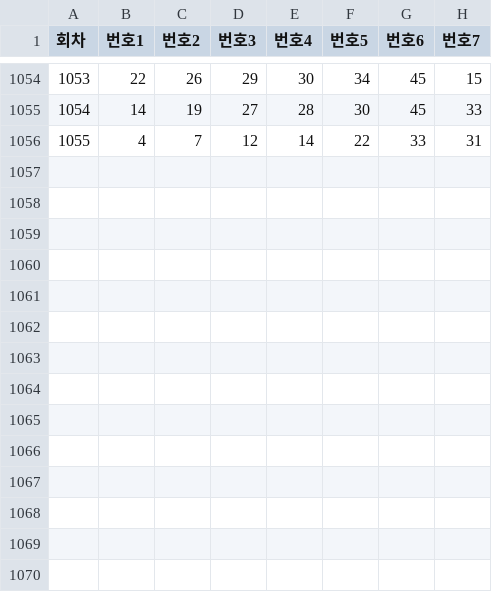
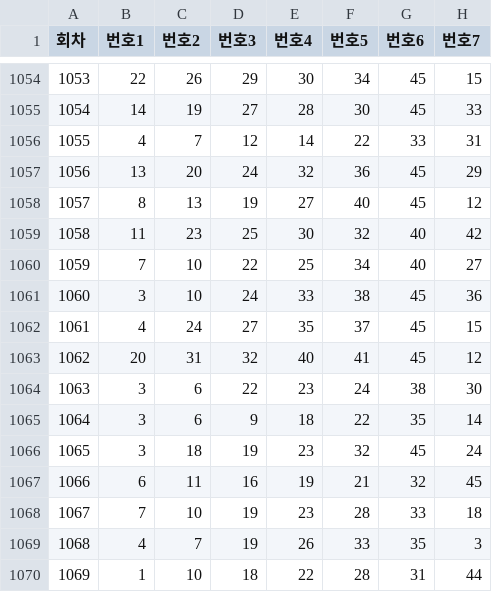
Before and after one commit to kdj6394/Data_Analysis, a CSV file: Lotto/data/lottery.csv, drawn as a sheet; only a part is shown, gaps mark what is left out; the diff names each change by its address in the sheet, - before the commit and + after, or states it on an @@ line.

```diff
--- a/Lotto/data/lottery.csv
+++ b/Lotto/data/lottery.csv
+row 1057: 1056 | 13 | 20 | 24 | 32 | 36 | 45 | 29
+row 1058: 1057 | 8 | 13 | 19 | 27 | 40 | 45 | 12
+row 1059: 1058 | 11 | 23 | 25 | 30 | 32 | 40 | 42
+row 1060: 1059 | 7 | 10 | 22 | 25 | 34 | 40 | 27
+row 1061: 1060 | 3 | 10 | 24 | 33 | 38 | 45 | 36
+row 1062: 1061 | 4 | 24 | 27 | 35 | 37 | 45 | 15
+row 1063: 1062 | 20 | 31 | 32 | 40 | 41 | 45 | 12
+row 1064: 1063 | 3 | 6 | 22 | 23 | 24 | 38 | 30
+row 1065: 1064 | 3 | 6 | 9 | 18 | 22 | 35 | 14
+row 1066: 1065 | 3 | 18 | 19 | 23 | 32 | 45 | 24
+row 1067: 1066 | 6 | 11 | 16 | 19 | 21 | 32 | 45
+row 1068: 1067 | 7 | 10 | 19 | 23 | 28 | 33 | 18
+row 1069: 1068 | 4 | 7 | 19 | 26 | 33 | 35 | 3
+row 1070: 1069 | 1 | 10 | 18 | 22 | 28 | 31 | 44
```
Also changed, not shown: 1 other file.
